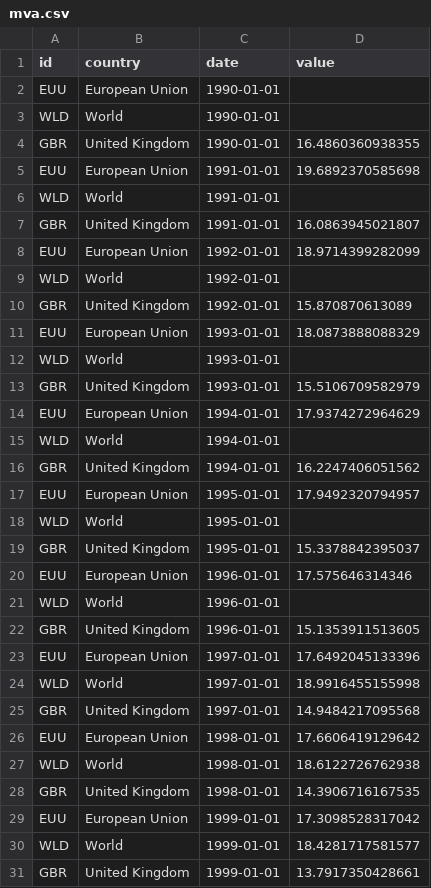
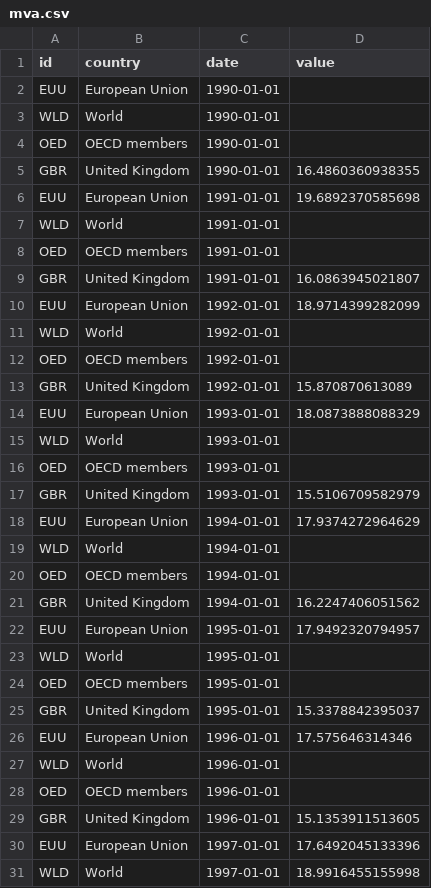
Before and after one commit to gmelmed/gmelmed.github.io, a CSV file: data/mva.csv, drawn as a sheet; only a part is shown; the shorter side is filled out with more unchanged rows; the diff covers the shown part only.

Commit message:
Add OECD

```diff
--- a/data/mva.csv
+++ b/data/mva.csv
@@ -3,2 +3,3 @@ EUU,European Union,1990-01-01,
 WLD,World,1990-01-01,
+OED,OECD members,1990-01-01,
 GBR,United Kingdom,1990-01-01,16.4860360938355
@@ -6,2 +7,3 @@ EUU,European Union,1991-01-01,19.6892370585698
 WLD,World,1991-01-01,
+OED,OECD members,1991-01-01,
 GBR,United Kingdom,1991-01-01,16.0863945021807
@@ -9,2 +11,3 @@ EUU,European Union,1992-01-01,18.9714399282099
 WLD,World,1992-01-01,
+OED,OECD members,1992-01-01,
 GBR,United Kingdom,1992-01-01,15.870870613089
@@ -12,2 +15,3 @@ EUU,European Union,1993-01-01,18.0873888088329
 WLD,World,1993-01-01,
+OED,OECD members,1993-01-01,
 GBR,United Kingdom,1993-01-01,15.5106709582979
@@ -15,2 +19,3 @@ EUU,European Union,1994-01-01,17.9374272964629
 WLD,World,1994-01-01,
+OED,OECD members,1994-01-01,
 GBR,United Kingdom,1994-01-01,16.2247406051562
@@ -18,2 +23,3 @@ EUU,European Union,1995-01-01,17.9492320794957
 WLD,World,1995-01-01,
+OED,OECD members,1995-01-01,
 GBR,United Kingdom,1995-01-01,15.3378842395037
@@ -21,2 +27,3 @@ EUU,European Union,1996-01-01,17.575646314346
 WLD,World,1996-01-01,
+OED,OECD members,1996-01-01,
 GBR,United Kingdom,1996-01-01,15.1353911513605
```
Also changed, not shown: 27 added rows elsewhere in this file.
